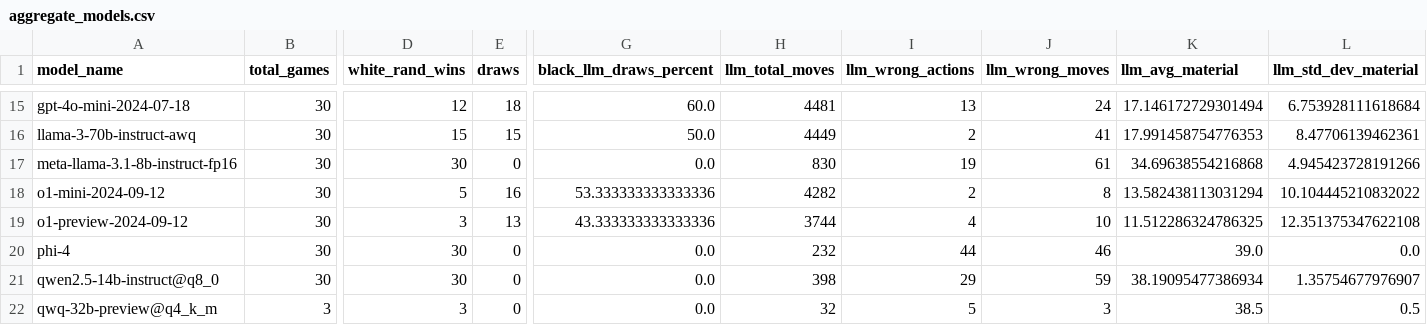
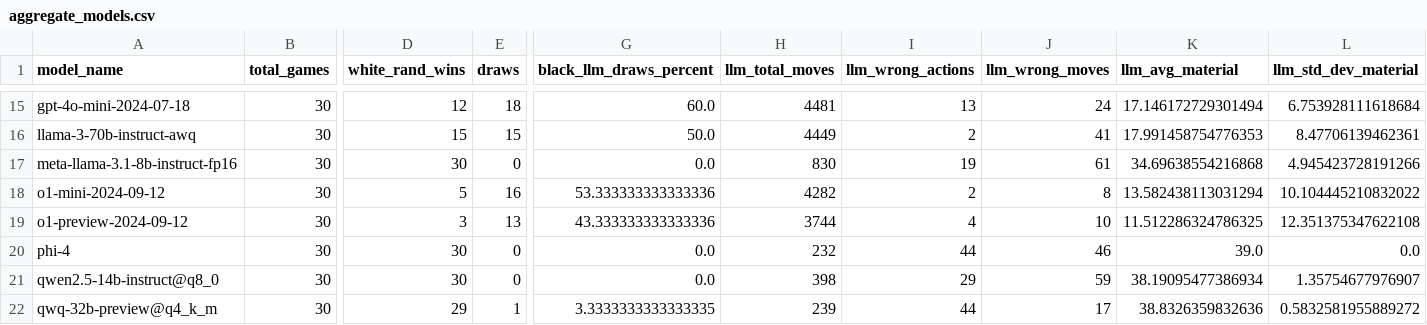
Before and after one commit to maxim-saplin/llm_chess, a CSV file: _logs/no_reflection/aggregate_models.csv, drawn as a sheet; only a part is shown, gaps mark what is left out; the diff covers the shown part only; the diff names each change by its address in the sheet, - before the commit and + after, or states it on an @@ line.

```diff
--- a/_logs/no_reflection/aggregate_models.csv
+++ b/_logs/no_reflection/aggregate_models.csv
-B22 (total_games): 3
+B22 (total_games): 30
-D22 (white_rand_wins): 3
+D22 (white_rand_wins): 29
-E22 (draws): 0
+E22 (draws): 1
-G22 (black_llm_draws_percent): 0.0
+G22 (black_llm_draws_percent): 3.3333333333333335
-H22 (llm_total_moves): 32
+H22 (llm_total_moves): 239
-I22 (llm_wrong_actions): 5
+I22 (llm_wrong_actions): 44
-J22 (llm_wrong_moves): 3
+J22 (llm_wrong_moves): 17
-K22 (llm_avg_material): 38.5
+K22 (llm_avg_material): 38.8326359832636
-L22 (llm_std_dev_material): 0.5
+L22 (llm_std_dev_material): 0.5832581955889272
```
Also changed, not shown: 10 edited cells elsewhere in this file, docs/_data/aggregate_models.csv, docs/_data/refined.csv, 2 other files.
